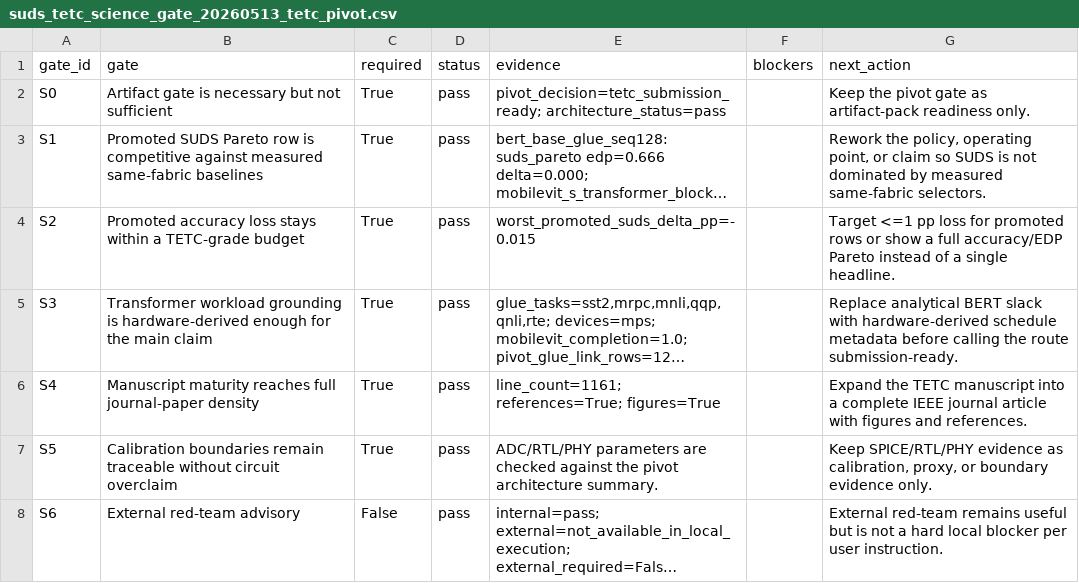
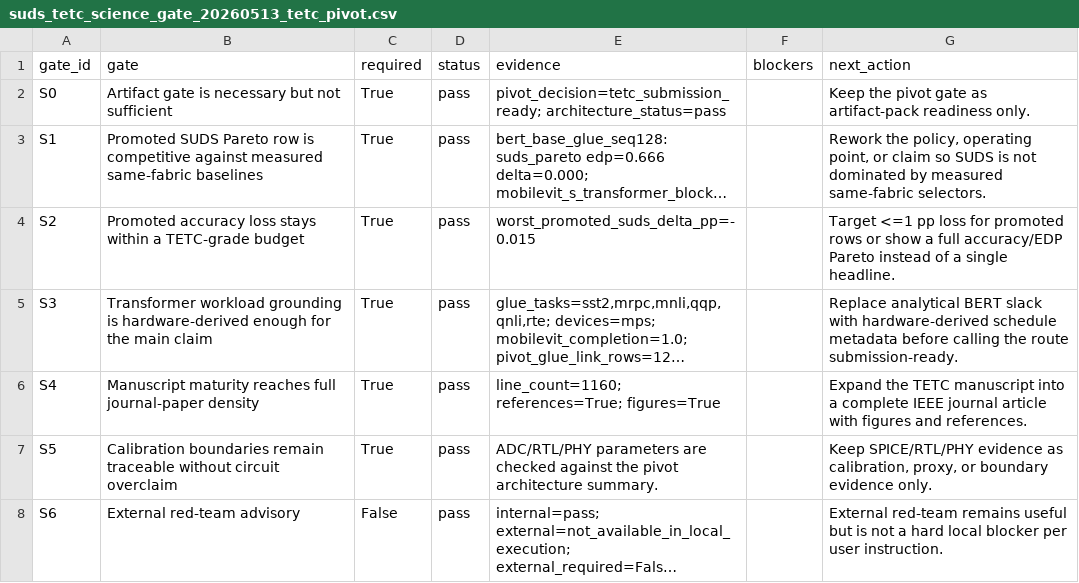
Before and after one commit to jk6k/masking-the-lag-repro, a CSV file: experiments/results/report_data/suds_tetc_science_gate_20260513_tetc_pivot.csv, drawn as a sheet; long unchanged cells end in …; the diff names each change by its address in the sheet, - before the commit and + after, or states it on an @@ line.

```diff
--- a/experiments/results/report_data/suds_tetc_science_gate_20260513_tetc_pivot.csv
+++ b/experiments/results/report_data/suds_tetc_science_gate_20260513_tetc_pivot.csv
-E6 (evidence): line_count=1161; references=True; figures=True
+E6 (evidence): line_count=1160; references=True; figures=True
```
Also changed, not shown: 7 other files.
